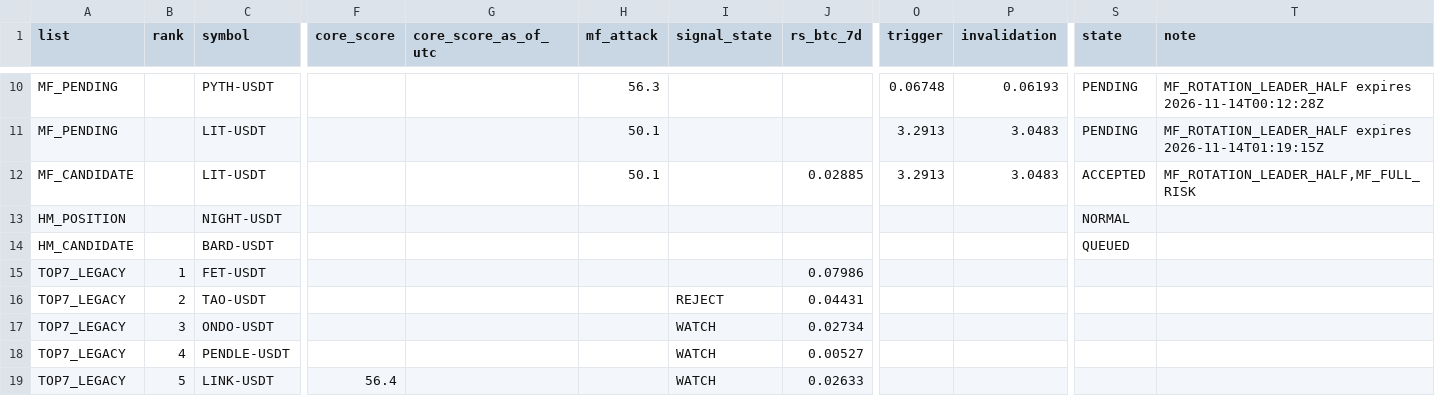
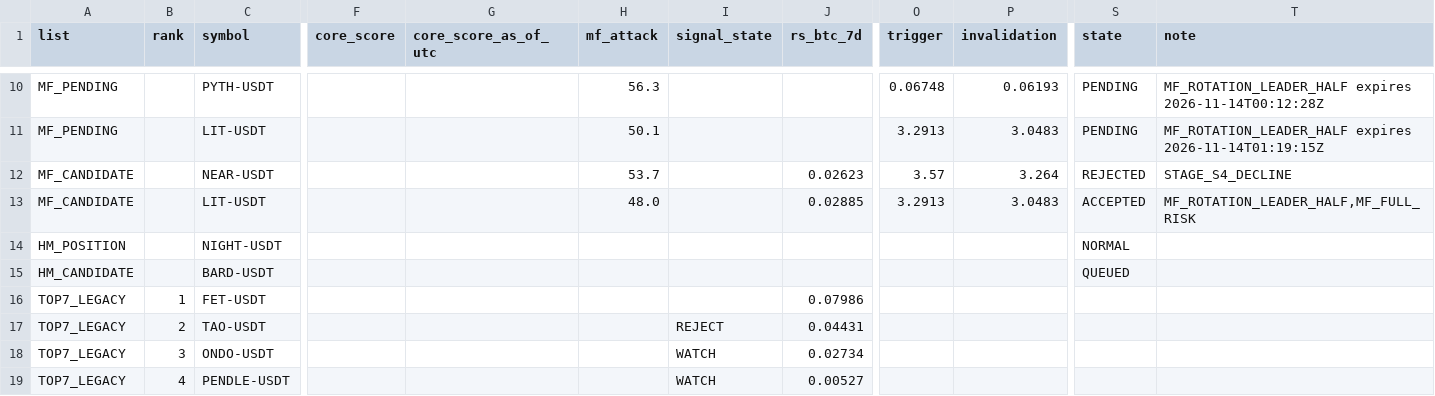
Before and after one commit to fu5202ture-beep/cqs-dashboard, a CSV file: signals.csv, drawn as a sheet; only a part is shown, gaps mark what is left out; the shorter side is filled out with more unchanged rows; addresses are those after the commit; rows hold the shown columns only; the diff names each change by its address in the sheet, - before the commit and + after, or states it on an @@ line.

```diff
--- a/signals.csv
+++ b/signals.csv
+row 12: MF_CANDIDATE |  | NEAR-USDT |  |  | 53.7 |  | 0.02623 | 3.57 | 3.264 | REJECTED | STAGE_S4_DECLINE
-H13 (mf_attack): 50.1
+H13 (mf_attack): 48.0
```
Also changed, not shown: 2 other files.
